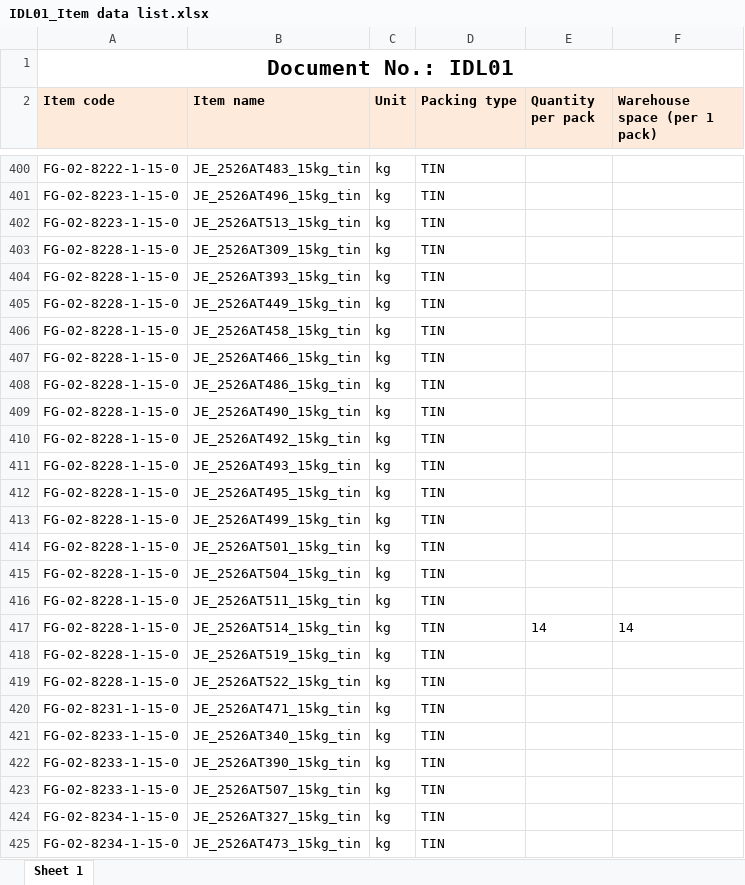
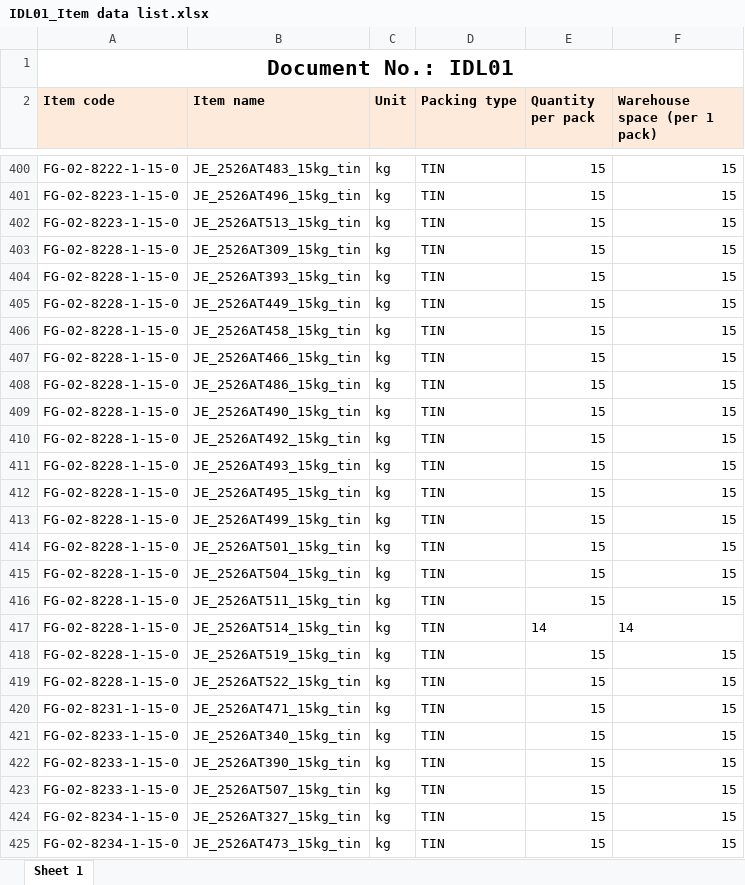
Before and after one commit to hoamee/NMVS, an Excel workbook: NMVS/uploads/IDL01_Item data list.xlsx, sheet Sheet 1, drawn as a sheet; only a part is shown, gaps mark what is left out; values as stored, in another font and other column widths than the file's, no borders; the diff covers the shown part only; the diff names each change by its address in the sheet, - before the commit and + after, or states it on an @@ line.

```diff
--- a/NMVS/uploads/IDL01_Item data list.xlsx (sheet Sheet 1)
+++ b/NMVS/uploads/IDL01_Item data list.xlsx (sheet Sheet 1)
-E400:E416 (Quantity per pack): (empty)
+E400:E416 (Quantity per pack): 15
-F400:F416 (Warehouse space (per 1 pack)): (empty)
+F400:F416 (Warehouse space (per 1 pack)): 15
-E418:E425 (Quantity per pack): (empty)
+E418:E425 (Quantity per pack): 15
-F418:F425 (Warehouse space (per 1 pack)): (empty)
+F418:F425 (Warehouse space (per 1 pack)): 15
```
Also changed, not shown: 288 edited cells and cell formats elsewhere in this sheet, 16 other files.
